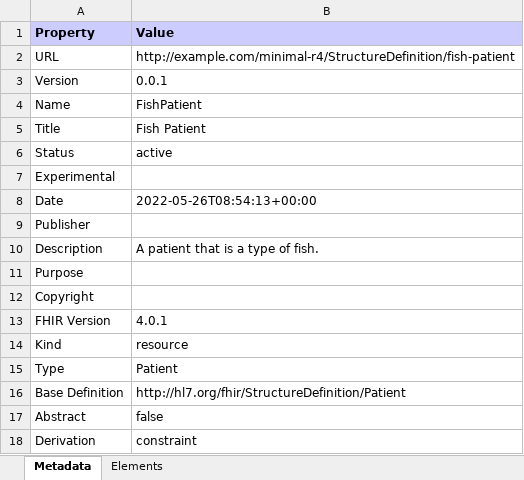
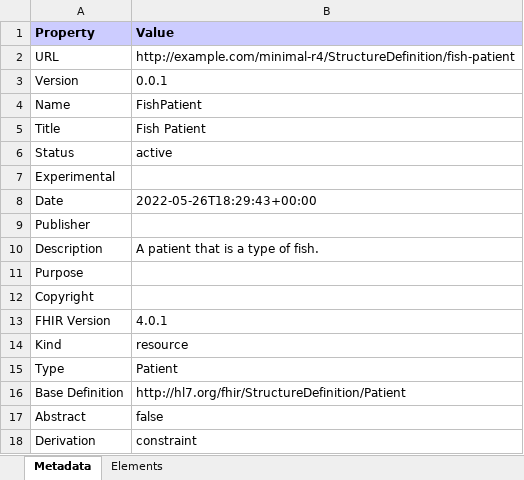
Before and after one commit to ShahimEssaid/tmp-io, an Excel workbook: ig/minimal-r4/branch/main/StructureDefinition-fish-patient.xlsx, sheet Metadata, drawn as a sheet; values as stored, in another font and other column widths than the file's, no borders; the diff names each change by its address in the sheet, - before the commit and + after, or states it on an @@ line.

```diff
--- a/ig/minimal-r4/branch/main/StructureDefinition-fish-patient.xlsx (sheet Metadata)
+++ b/ig/minimal-r4/branch/main/StructureDefinition-fish-patient.xlsx (sheet Metadata)
-B8 (Value): 2022-05-26T08:54:13+00:00
+B8 (Value): 2022-05-26T18:29:43+00:00
```
Also changed, not shown: ig/minimal-r4/branch/main/observations-summary.xlsx, 41 other files.
